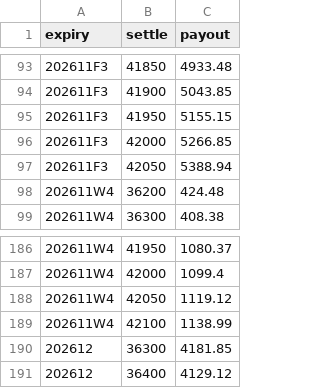
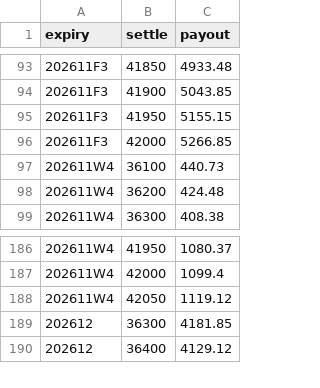
Before and after one commit to asinkk/txo-dashboard, a CSV file: docs/pain.csv, drawn as a sheet; only a part is shown, gaps mark what is left out.

```diff
--- a/docs/pain.csv
+++ b/docs/pain.csv
@@ -96,3 +96,3 @@ expiry,settle,payout
 202611F3,42000,5266.85
-202611F3,42050,5388.94
+202611W4,36100,440.73
 202611W4,36200,424.48
@@ -188,3 +188,2 @@ expiry,settle,payout
 202611W4,42050,1119.12
-202611W4,42100,1138.99
 202612,36300,4181.85
```
Also changed, not shown: docs/strikes.csv, docs/summary.csv, 1 other file.
